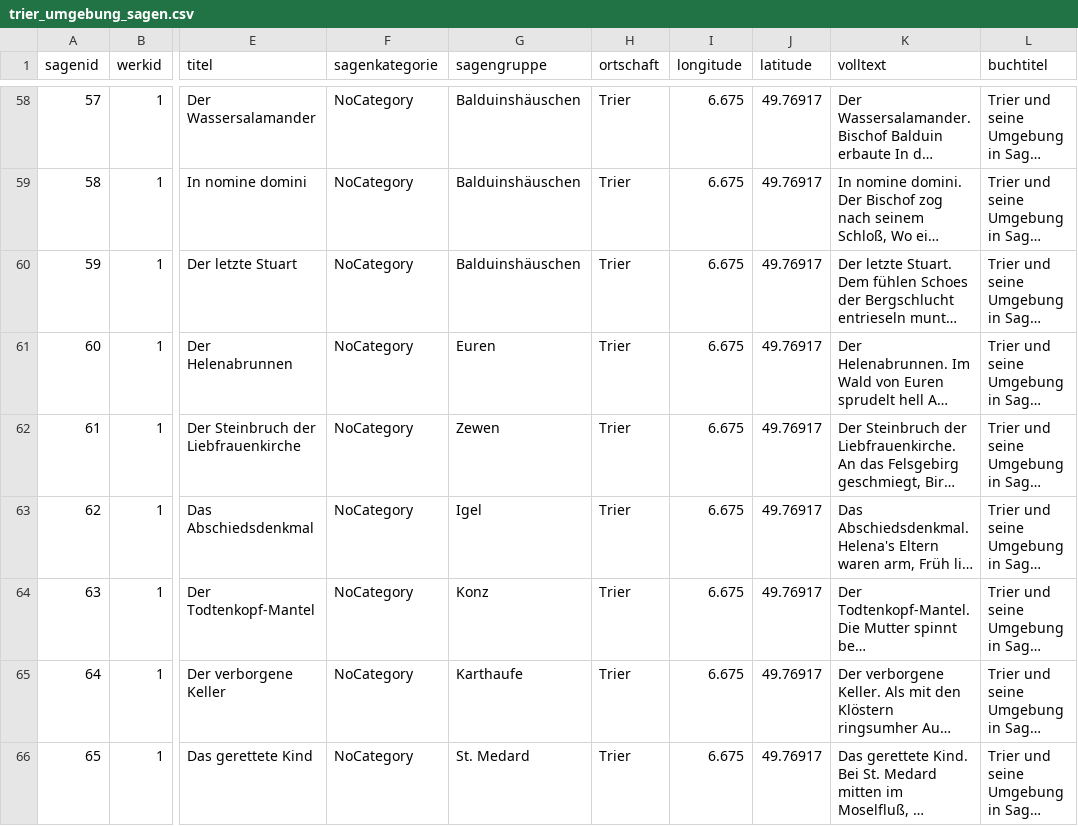
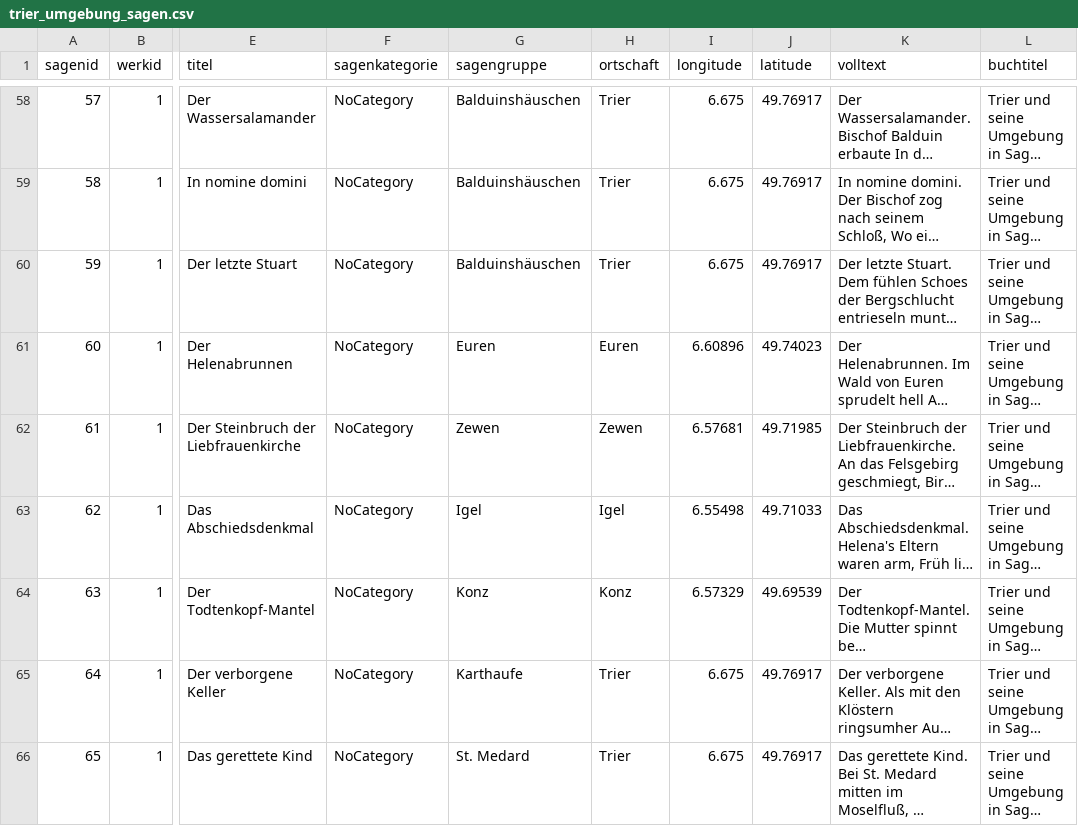
Before and after one commit to PhillipSchmitz/Projektseminar_DH-Parser, a CSV file: sql_sagen/trier_umgebung_sagen.csv, drawn as a sheet; only a part is shown, gaps mark what is left out; long unchanged cells end in …; the diff names each change by its address in the sheet, - before the commit and + after, or states it on an @@ line.

```diff
--- a/sql_sagen/trier_umgebung_sagen.csv
+++ b/sql_sagen/trier_umgebung_sagen.csv
-H61 (ortschaft): Trier
+H61 (ortschaft): Euren
-I61 (longitude): 6.675
+I61 (longitude): 6.60896
-J61 (latitude): 49.76917
+J61 (latitude): 49.74023
-H62 (ortschaft): Trier
+H62 (ortschaft): Zewen
-I62 (longitude): 6.675
+I62 (longitude): 6.57681
-J62 (latitude): 49.76917
+J62 (latitude): 49.71985
-H63 (ortschaft): Trier
+H63 (ortschaft): Igel
-I63 (longitude): 6.675
+I63 (longitude): 6.55498
-J63 (latitude): 49.76917
+J63 (latitude): 49.71033
-H64 (ortschaft): Trier
+H64 (ortschaft): Konz
-I64 (longitude): 6.675
+I64 (longitude): 6.57329
-J64 (latitude): 49.76917
+J64 (latitude): 49.69539
```
Also changed, not shown: 1 other file.
